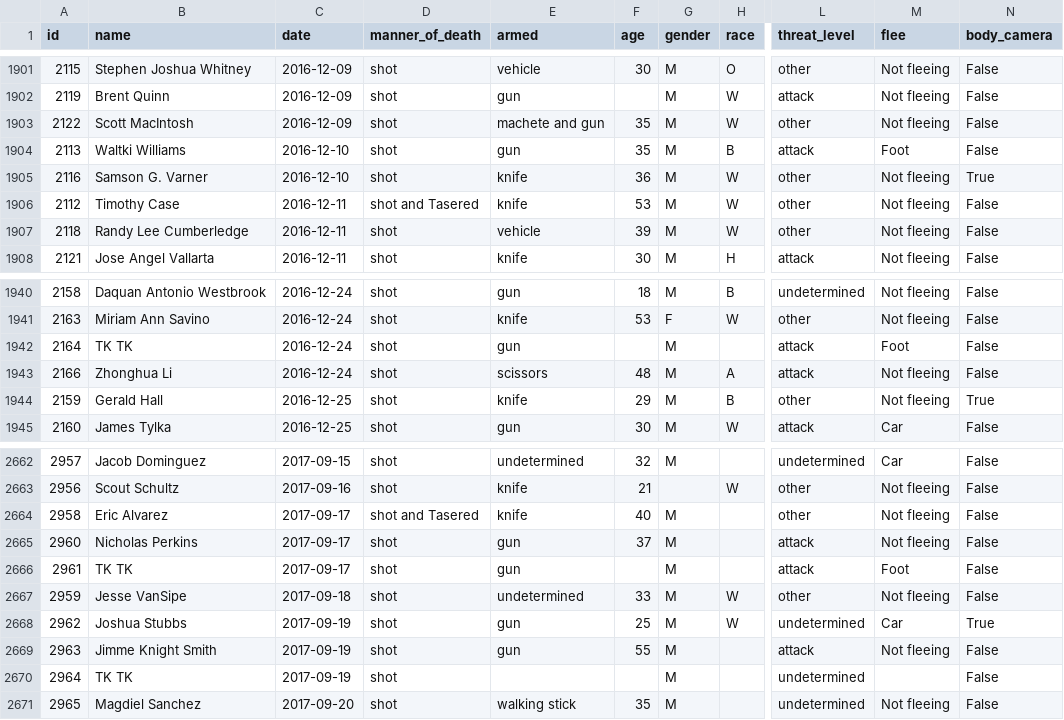
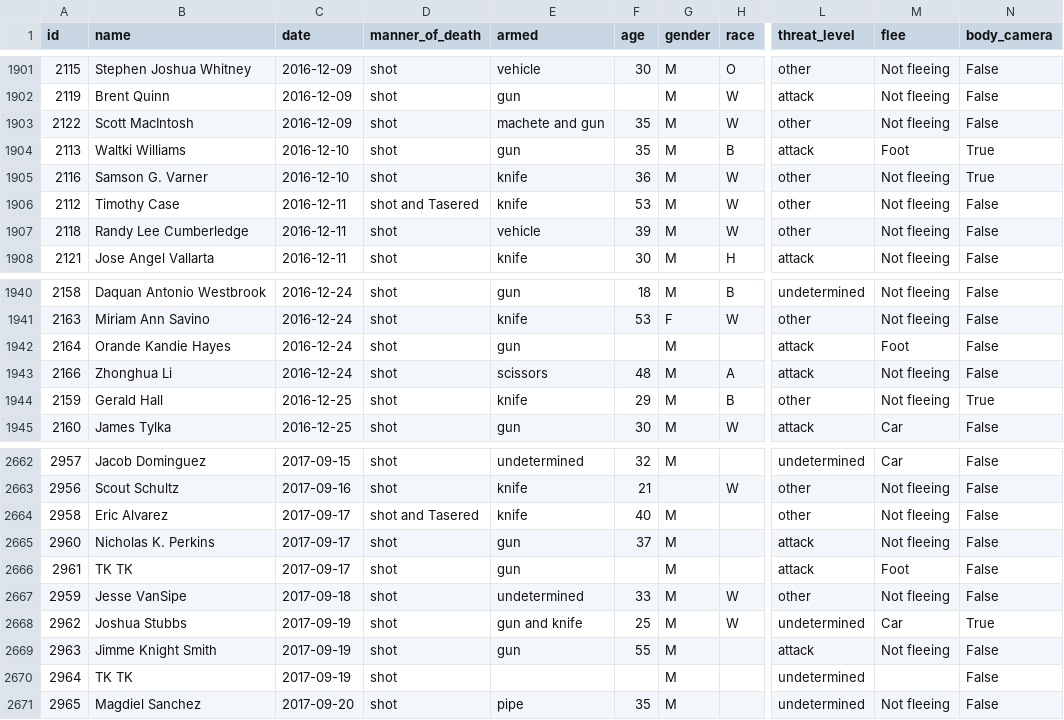
Before and after one commit to washingtonpost/data-police-shootings, a CSV file: fatal-police-shootings-data.csv, drawn as a sheet; only a part is shown, gaps mark what is left out; the diff names each change by its address in the sheet, - before the commit and + after, or states it on an @@ line.

Commit message:
2670 people have been shot and killed by police since Jan. 1, 2015.

```diff
--- a/fatal-police-shootings-data.csv
+++ b/fatal-police-shootings-data.csv
-N1904 (body_camera): False
+N1904 (body_camera): True
-B1942 (name): TK TK
+B1942 (name): Orande Kandie Hayes
-B2665 (name): Nicholas Perkins
+B2665 (name): Nicholas K. Perkins
-E2668 (armed): gun
+E2668 (armed): gun and knife
-E2671 (armed): walking stick
+E2671 (armed): pipe
```
